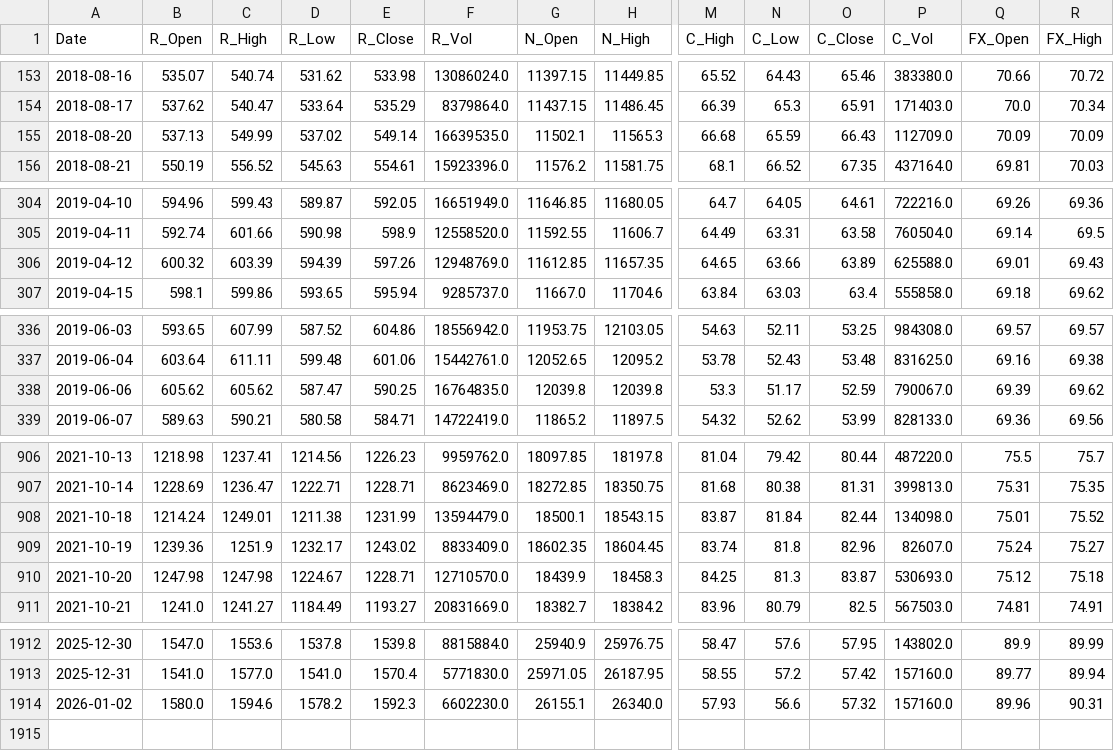
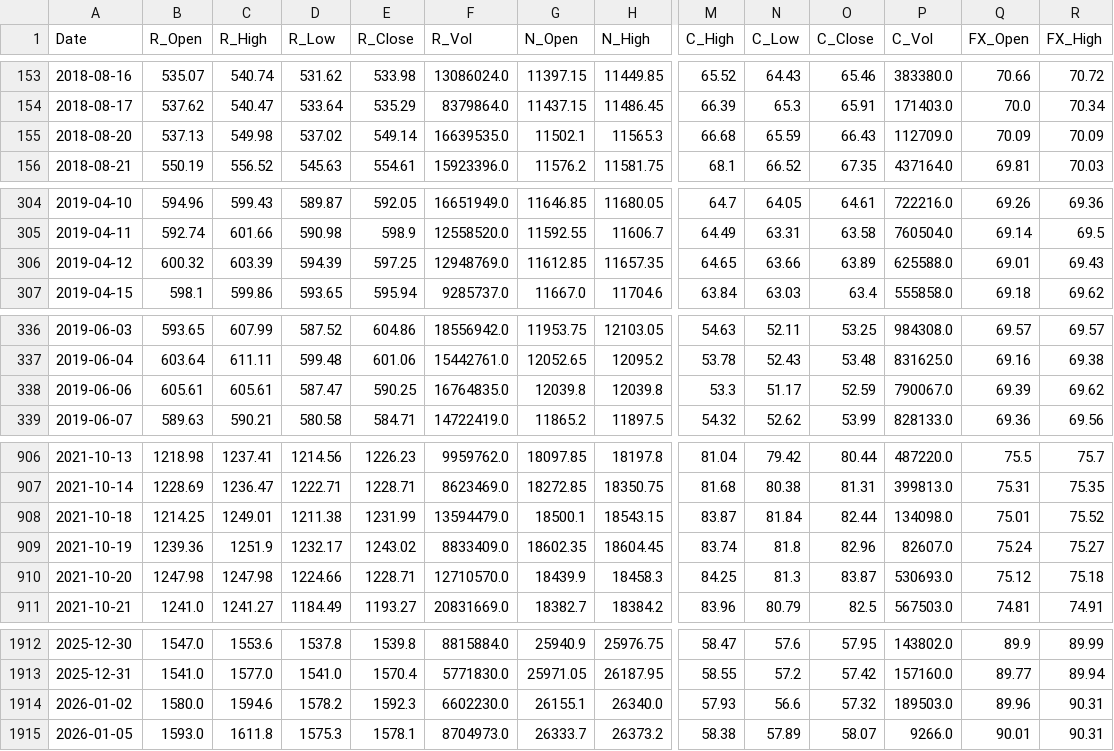
Before and after one commit to AJ-F98/Reliance-Stock-Predictor-v2, a CSV file: reliance_raw_2018_today.csv, drawn as a sheet; only a part is shown, gaps mark what is left out; rows hold the shown columns only; the diff covers the shown part only; the diff names each change by its address in the sheet, - before the commit and + after, or states it on an @@ line.

```diff
--- a/reliance_raw_2018_today.csv
+++ b/reliance_raw_2018_today.csv
-C155 (R_High): 549.99
+C155 (R_High): 549.98
-E306 (R_Close): 597.26
+E306 (R_Close): 597.25
-B338 (R_Open): 605.62
+B338 (R_Open): 605.61
-C338 (R_High): 605.62
+C338 (R_High): 605.61
-B908 (R_Open): 1214.24
+B908 (R_Open): 1214.25
-D910 (R_Low): 1224.67
+D910 (R_Low): 1224.66
-P1914 (C_Vol): 157160.0
+P1914 (C_Vol): 189503.0
+row 1915: 2026-01-05 | 1593.0 | 1611.8 | 1575.3 | 1578.1 | 8704973.0 | 26333.7 | 26373.2 | 58.38 | 57.89 | 58.07 | 9266.0 | 90.01 | 90.31
```
Also changed, not shown: 20 edited cells elsewhere in this file, 4 other files.
